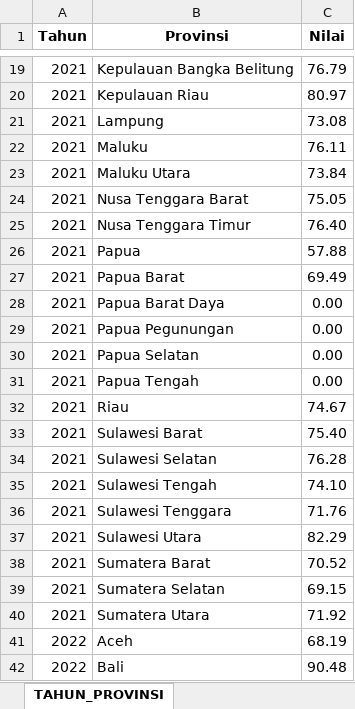
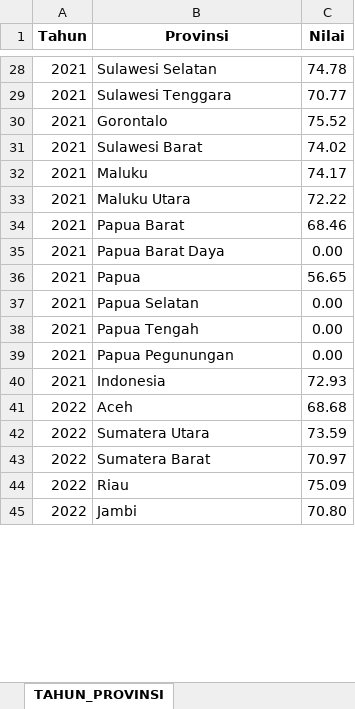
Before and after one commit to ditacandra/dashboard-iap, an Excel workbook: public/data/data_fixed.xlsx, sheet TAHUN_PROVINSI, drawn as a sheet; only a part is shown, gaps mark what is left out; values as stored, in another font and other column widths than the file's, no borders; removed rows and columns are numbered as before the commit, all else as after; the diff covers the shown part only; the diff names each change by its address in the sheet, - before the commit and + after, or states it on an @@ line.

```diff
--- a/public/data/data_fixed.xlsx (sheet TAHUN_PROVINSI)
+++ b/public/data/data_fixed.xlsx (sheet TAHUN_PROVINSI)
-B28 (Provinsi): Kepulauan Bangka Belitung
+B28 (Provinsi): Sulawesi Selatan
-C28 (Nilai): 76.79
+C28 (Nilai): 74.78
-B29 (Provinsi): Kepulauan Riau
+B29 (Provinsi): Sulawesi Tenggara
-C29 (Nilai): 80.97
+C29 (Nilai): 70.77
-B30 (Provinsi): Lampung
+B30 (Provinsi): Gorontalo
-C30 (Nilai): 73.08
+C30 (Nilai): 75.52
+row 31: 2021 | Sulawesi Barat | 74.02
-C32 (Nilai): 76.11
+C32 (Nilai): 74.17
-C33 (Nilai): 73.84
+C33 (Nilai): 72.22
-row 24: 2021 | Nusa Tenggara Barat | 75.05
-row 25: 2021 | Nusa Tenggara Timur | 76.40
-row 26: 2021 | Papua | 57.88
-C34 (Nilai): 69.49
+C34 (Nilai): 68.46
-B36 (Provinsi): Papua Pegunungan
+B36 (Provinsi): Papua
-C36 (Nilai): 0.00
+C36 (Nilai): 56.65
-row 32: 2021 | Riau | 74.67
-row 33: 2021 | Sulawesi Barat | 75.40
-row 34: 2021 | Sulawesi Selatan | 76.28
-row 35: 2021 | Sulawesi Tengah | 74.10
-B39 (Provinsi): Sulawesi Tenggara
+B39 (Provinsi): Papua Pegunungan
-C39 (Nilai): 71.76
+C39 (Nilai): 0.00
-B40 (Provinsi): Sulawesi Utara
+B40 (Provinsi): Indonesia
-C40 (Nilai): 82.29
+C40 (Nilai): 72.93
-row 38: 2021 | Sumatera Barat | 70.52
-row 39: 2021 | Sumatera Selatan | 69.15
-row 40: 2021 | Sumatera Utara | 71.92
-C41 (Nilai): 68.19
+C41 (Nilai): 68.68
+row 42: 2022 | Sumatera Utara | 73.59
+row 43: 2022 | Sumatera Barat | 70.97
-B44 (Provinsi): Bali
+B44 (Provinsi): Riau
-C44 (Nilai): 90.48
+C44 (Nilai): 75.09
+row 45: 2022 | Jambi | 70.80
```
Also changed, not shown: 52 added rows, 46 removed rows and 109 edited cells elsewhere in this sheet, sheet SILA_PROVINSI, sheet INDIKATOR_PROVINSI, sheet PER_INDIKATOR, sheet PER_SILA, sheet IAP_TAHUN.
